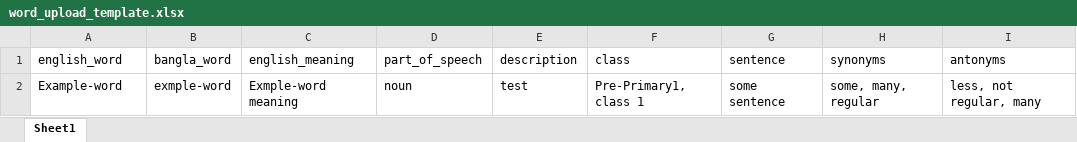
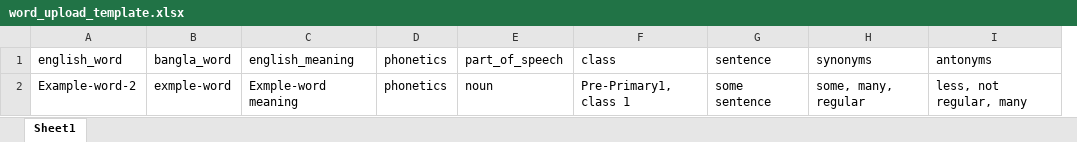
Before and after one commit to SparrowForge/dictionary_backend, an Excel workbook: public/word_upload_template.xlsx, sheet Sheet1, drawn as a sheet; values as stored, in another font and other column widths than the file's, no borders; removed rows and columns are numbered as before the commit, all else as after; the diff names each change by its address in the sheet, - before the commit and + after, or states it on an @@ line.

```diff
--- a/public/word_upload_template.xlsx (sheet Sheet1)
+++ b/public/word_upload_template.xlsx (sheet Sheet1)
+column D (phonetics), row 2: phonetics
-column E (description), row 2: test
-A2 (english_word): Example-word
+A2 (english_word): Example-word-2
```
Also changed, not shown: 8 other files.
